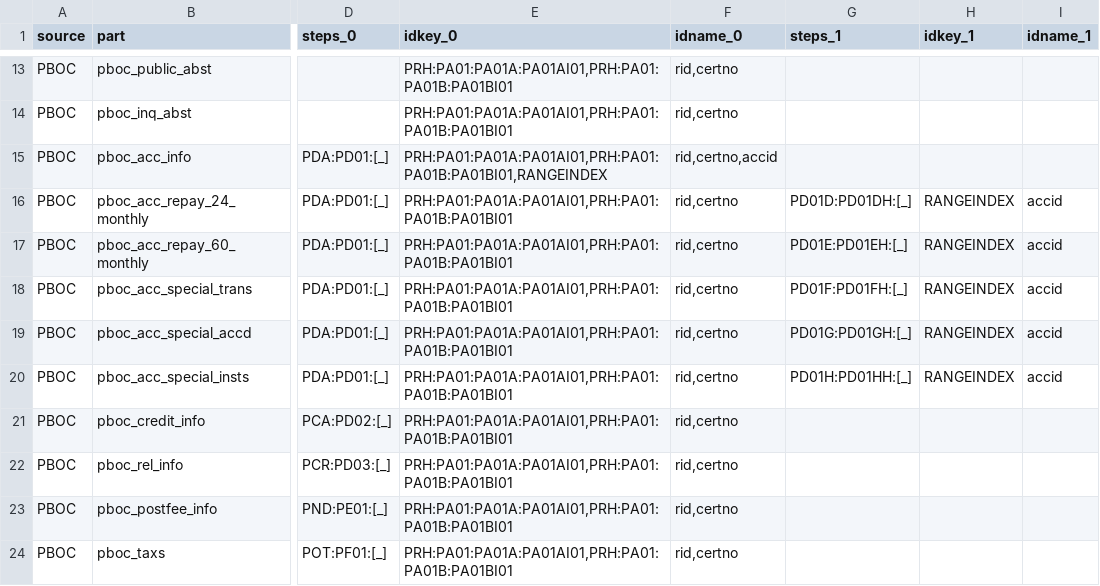
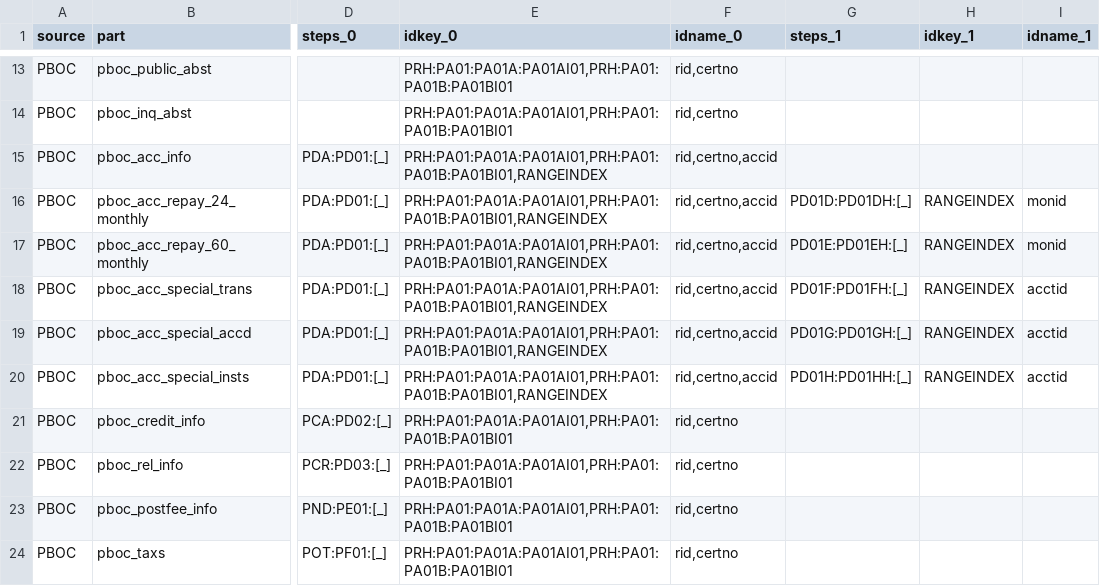
Before and after one commit to xyy15926/aki7proj, a CSV file: assets/pboc_parts.csv, drawn as a sheet; only a part is shown, gaps mark what is left out; the diff names each change by its address in the sheet, - before the commit and + after, or states it on an @@ line.

Commit message:
[update] update the index handler, fix the error in PBOC part config

```diff
--- a/assets/pboc_parts.csv
+++ b/assets/pboc_parts.csv
-E16:E20 (idkey_0): PRH:PA01:PA01A:PA01AI01,PRH:PA01:PA01B:PA01BI01
+E16:E20 (idkey_0): PRH:PA01:PA01A:PA01AI01,PRH:PA01:PA01B:PA01BI01,RANGEINDEX
-F16:F20 (idname_0): rid,certno
+F16:F20 (idname_0): rid,certno,accid
-I16:I17 (idname_1): accid
+I16:I17 (idname_1): monid
-I18:I20 (idname_1): accid
+I18:I20 (idname_1): acctid
```
Also changed, not shown: 5 other files.
